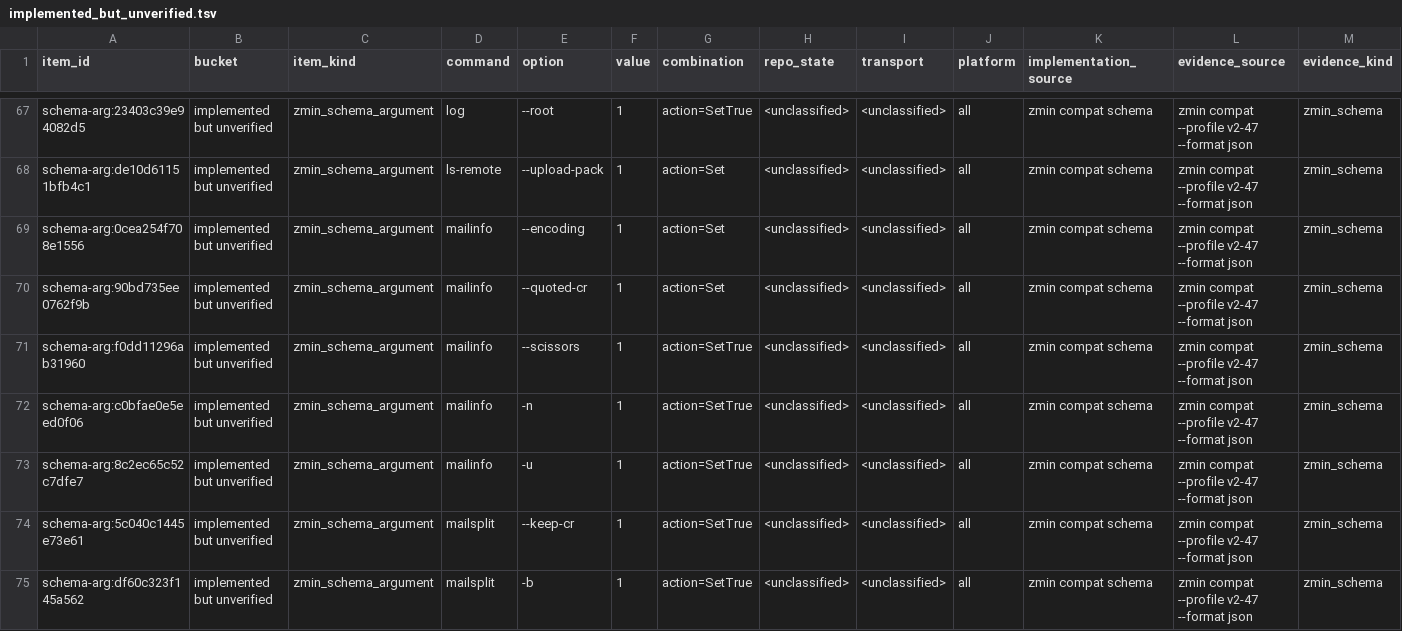
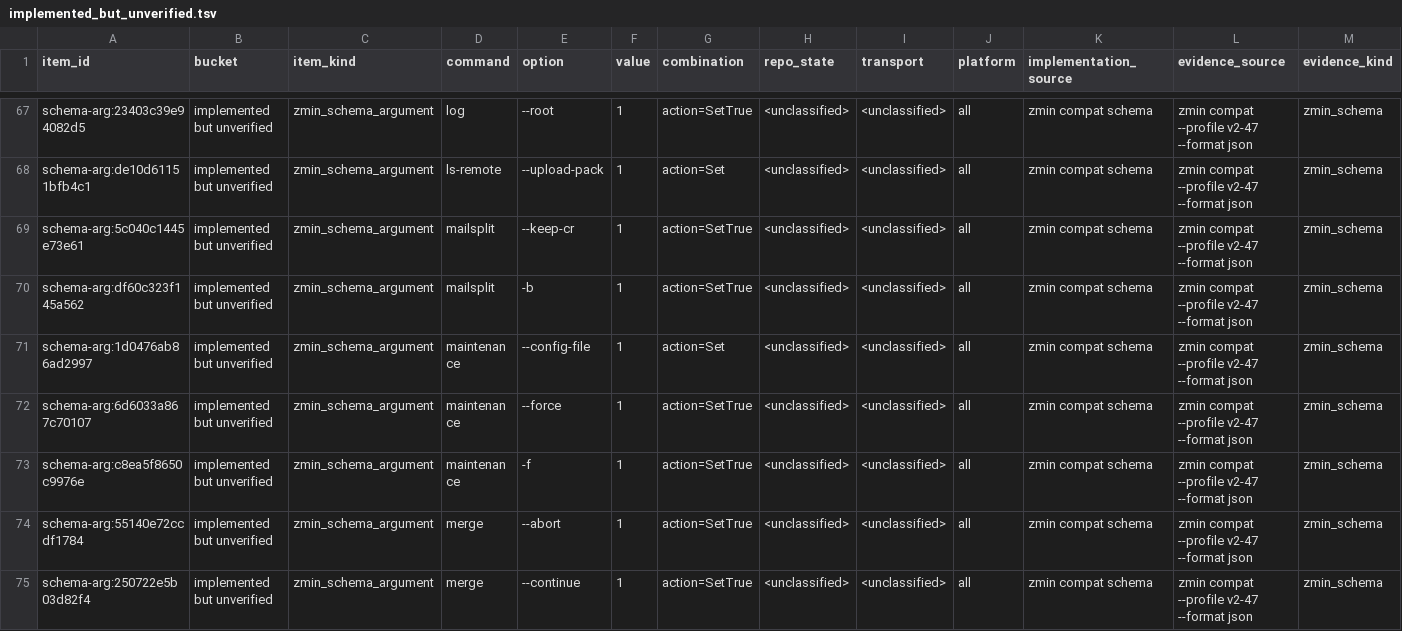
Before and after one commit to dschewchenko/zmin, a TSV file: docs/cli/census/implemented_but_unverified.tsv, drawn as a sheet; only a part is shown, gaps mark what is left out; the shorter side is filled out with more unchanged rows; rows hold the shown columns only; the diff names each change by its address in the sheet, - before the commit and + after, or states it on an @@ line.

Commit message:
test: verify mailinfo schema rows

```diff
--- a/docs/cli/census/implemented_but_unverified.tsv
+++ b/docs/cli/census/implemented_but_unverified.tsv
-row 69: schema-arg:0cea254f708e1556 | implemented but unverified | zmin_schema_argument | mailinfo | --encoding | 1 | action=Set | <unclassified> | <unclassified> | all | zmin compat schema | zmin compat --profile v2-47 --format json | zmin_schema
-row 70: schema-arg:90bd735ee0762f9b | implemented but unverified | zmin_schema_argument | mailinfo | --quoted-cr | 1 | action=Set | <unclassified> | <unclassified> | all | zmin compat schema | zmin compat --profile v2-47 --format json | zmin_schema
-row 71: schema-arg:f0dd11296ab31960 | implemented but unverified | zmin_schema_argument | mailinfo | --scissors | 1 | action=SetTrue | <unclassified> | <unclassified> | all | zmin compat schema | zmin compat --profile v2-47 --format json | zmin_schema
-row 72: schema-arg:c0bfae0e5eed0f06 | implemented but unverified | zmin_schema_argument | mailinfo | -n | 1 | action=SetTrue | <unclassified> | <unclassified> | all | zmin compat schema | zmin compat --profile v2-47 --format json | zmin_schema
-row 73: schema-arg:8c2ec65c52c7dfe7 | implemented but unverified | zmin_schema_argument | mailinfo | -u | 1 | action=SetTrue | <unclassified> | <unclassified> | all | zmin compat schema | zmin compat --profile v2-47 --format json | zmin_schema
```
Also changed, not shown: docs/cli/census/summary.tsv, docs/cli/matrices/mailinfo_v2_47.tsv, 4 other files.
